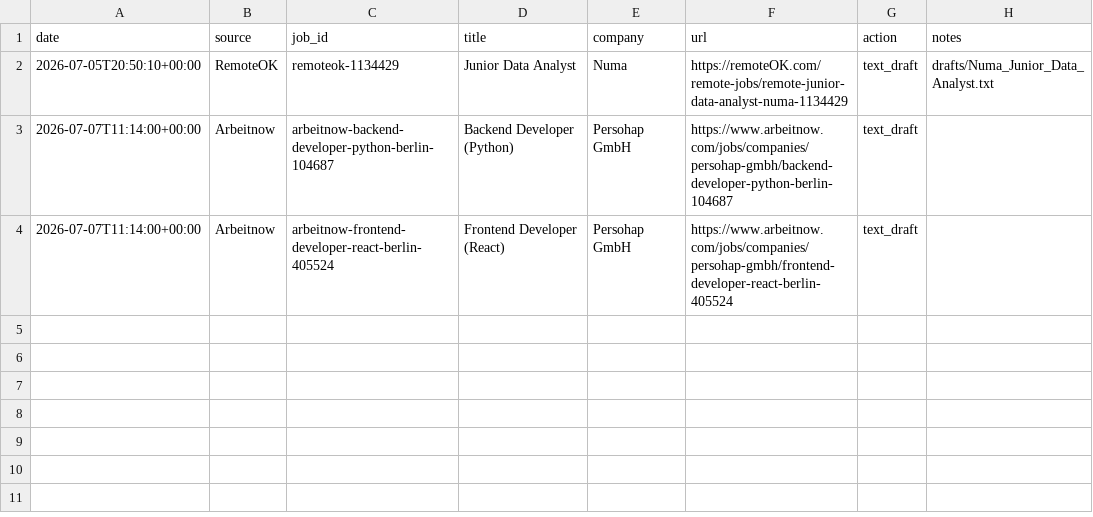
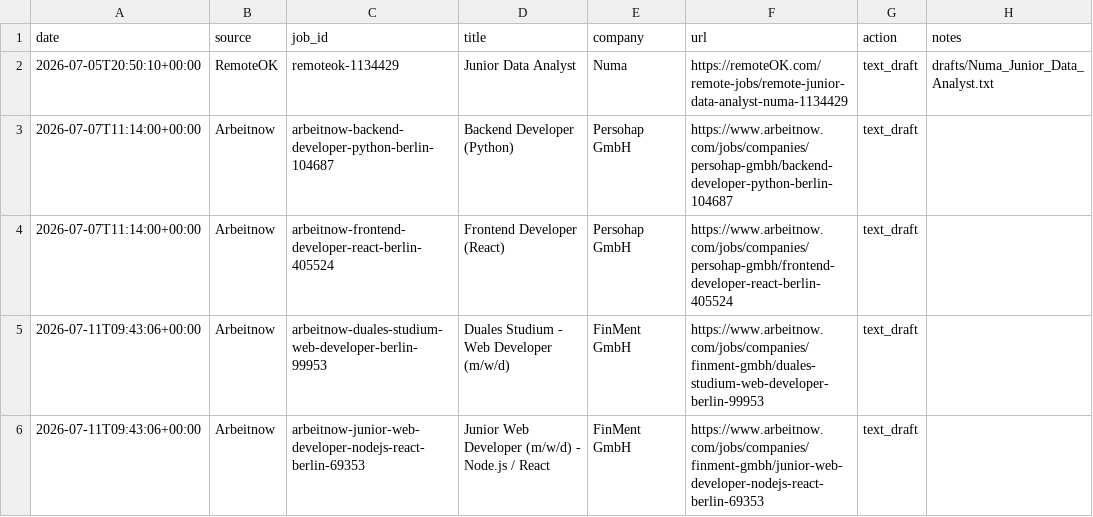
Before and after one commit to Thebright10/job-apply-assistant, a CSV file: applied_log.csv, drawn as a sheet; the diff names each change by its address in the sheet, - before the commit and + after, or states it on an @@ line.

```diff
--- a/applied_log.csv
+++ b/applied_log.csv
+row 5: 2026-07-11T09:43:06+00:00 | Arbeitnow | arbeitnow-duales-studium-web-developer-berlin-99953 | Duales Studium - Web Developer (m/w/d) | FinMent GmbH | https://www.arbeitnow.com/jobs/companies/finment-gmbh/duales-studium-web-developer-berlin-99953 | text_draft
+row 6: 2026-07-11T09:43:06+00:00 | Arbeitnow | arbeitnow-junior-web-developer-nodejs-react-berlin-69353 | Junior Web Developer (m/w/d) - Node.js / React | FinMent GmbH | https://www.arbeitnow.com/jobs/companies/finment-gmbh/junior-web-developer-nodejs-react-berlin-69353 | text_draft
```
Also changed, not shown: 1 other file.
